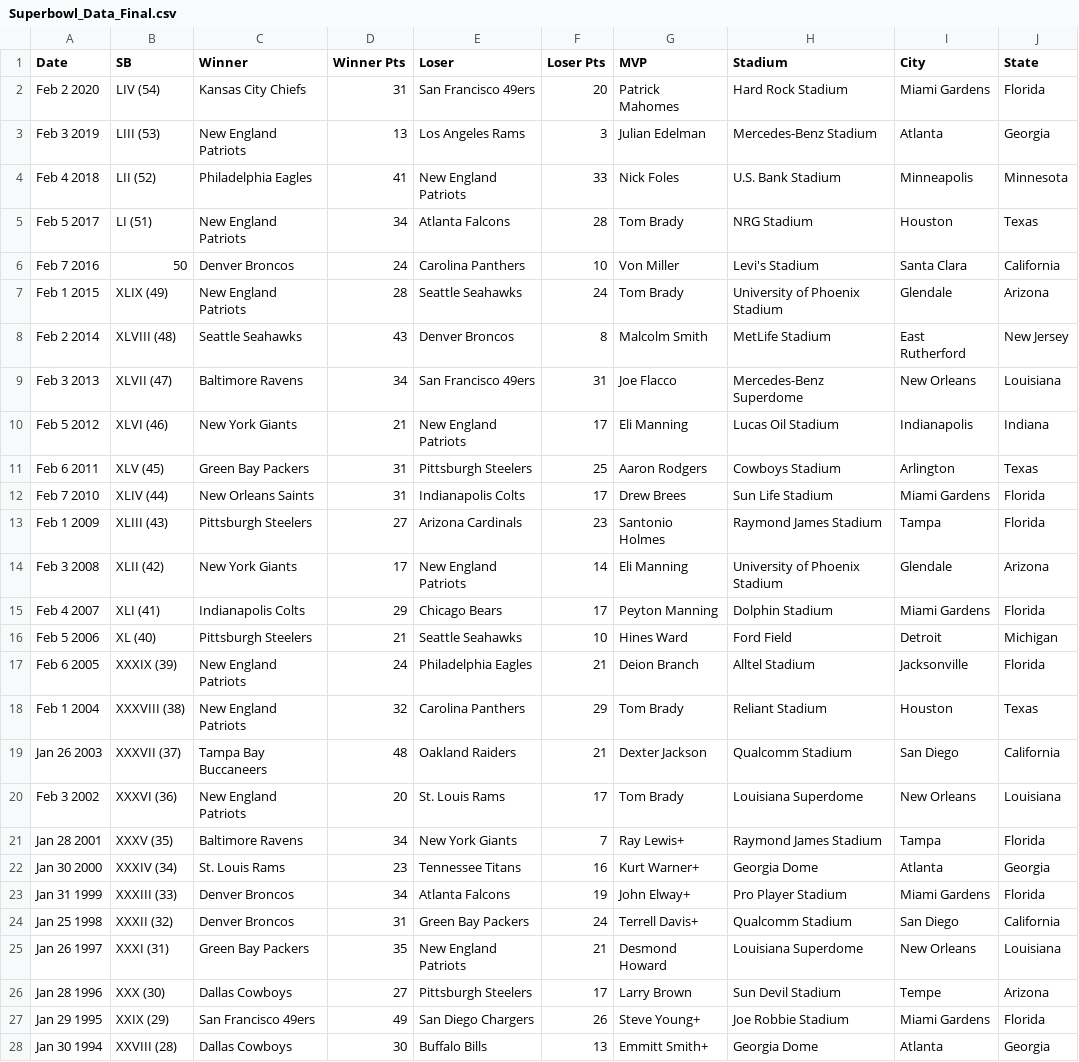
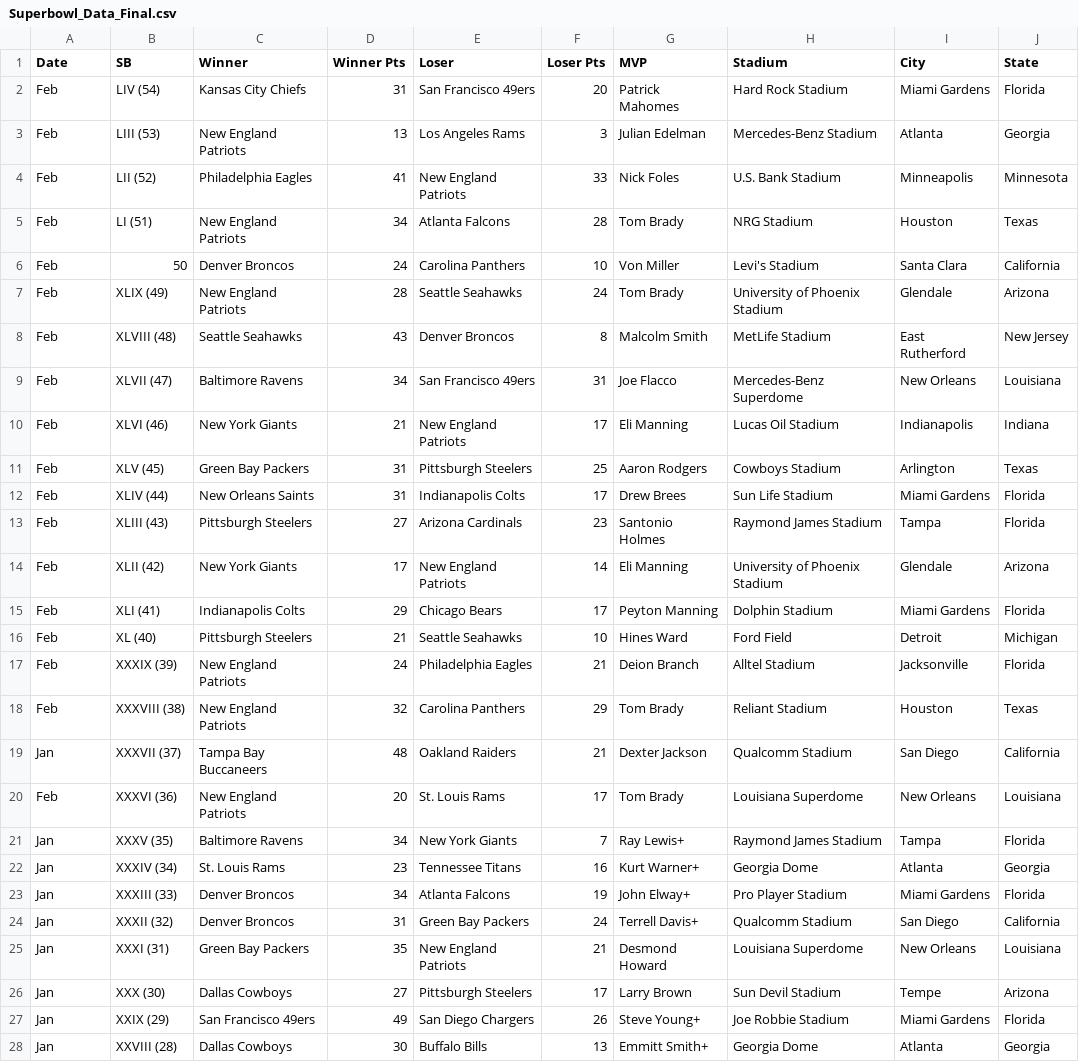
Before and after one commit to pemerson01109/Data_NFL_ELMS, a CSV file: Superbowl_Data_Final.csv, drawn as a sheet; only a part is shown; the diff covers the shown part only; the diff names each change by its address in the sheet, - before the commit and + after, or states it on an @@ line.

Commit message:
Update Superbowl_Data_Final.csv

```diff
--- a/Superbowl_Data_Final.csv
+++ b/Superbowl_Data_Final.csv
-A2 (Date): Feb 2 2020
+A2 (Date): Feb
-A3 (Date): Feb 3 2019
+A3 (Date): Feb
-A4 (Date): Feb 4 2018
+A4 (Date): Feb
-A5 (Date): Feb 5 2017
+A5 (Date): Feb
-A6 (Date): Feb 7 2016
+A6 (Date): Feb
-A7 (Date): Feb 1 2015
+A7 (Date): Feb
-A8 (Date): Feb 2 2014
+A8 (Date): Feb
-A9 (Date): Feb 3 2013
+A9 (Date): Feb
-A10 (Date): Feb 5 2012
+A10 (Date): Feb
-A11 (Date): Feb 6 2011
+A11 (Date): Feb
-A12 (Date): Feb 7 2010
+A12 (Date): Feb
-A13 (Date): Feb 1 2009
+A13 (Date): Feb
-A14 (Date): Feb 3 2008
+A14 (Date): Feb
-A15 (Date): Feb 4 2007
+A15 (Date): Feb
-A16 (Date): Feb 5 2006
+A16 (Date): Feb
-A17 (Date): Feb 6 2005
+A17 (Date): Feb
-A18 (Date): Feb 1 2004
+A18 (Date): Feb
-A19 (Date): Jan 26 2003
+A19 (Date): Jan
-A20 (Date): Feb 3 2002
+A20 (Date): Feb
-A21 (Date): Jan 28 2001
+A21 (Date): Jan
-A22 (Date): Jan 30 2000
+A22 (Date): Jan
-A23 (Date): Jan 31 1999
+A23 (Date): Jan
-A24 (Date): Jan 25 1998
+A24 (Date): Jan
-A25 (Date): Jan 26 1997
+A25 (Date): Jan
-A26 (Date): Jan 28 1996
+A26 (Date): Jan
-A27 (Date): Jan 29 1995
+A27 (Date): Jan
-A28 (Date): Jan 30 1994
+A28 (Date): Jan
```
Also changed, not shown: 27 edited cells elsewhere in this file.
